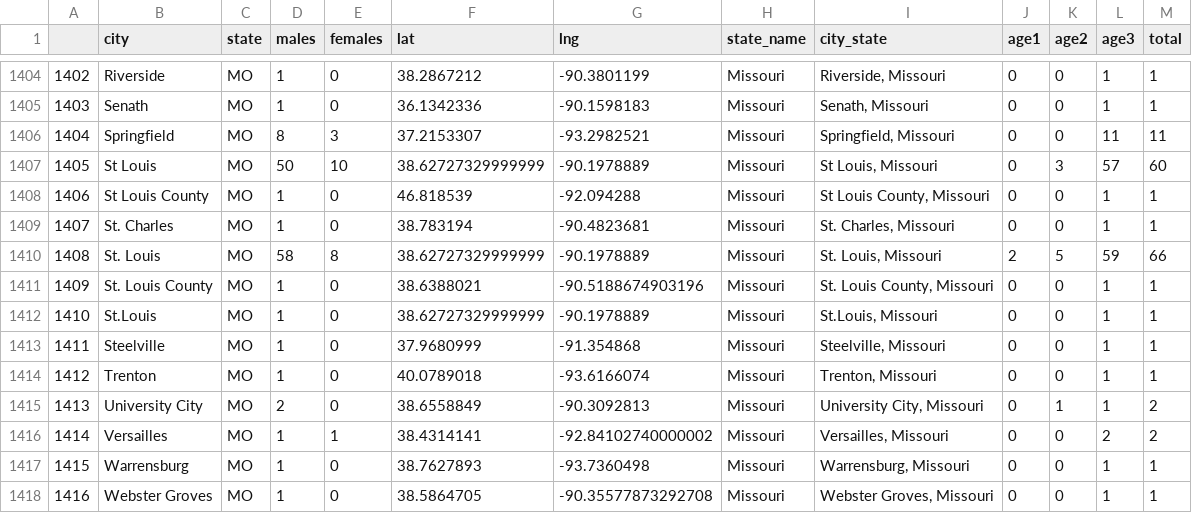
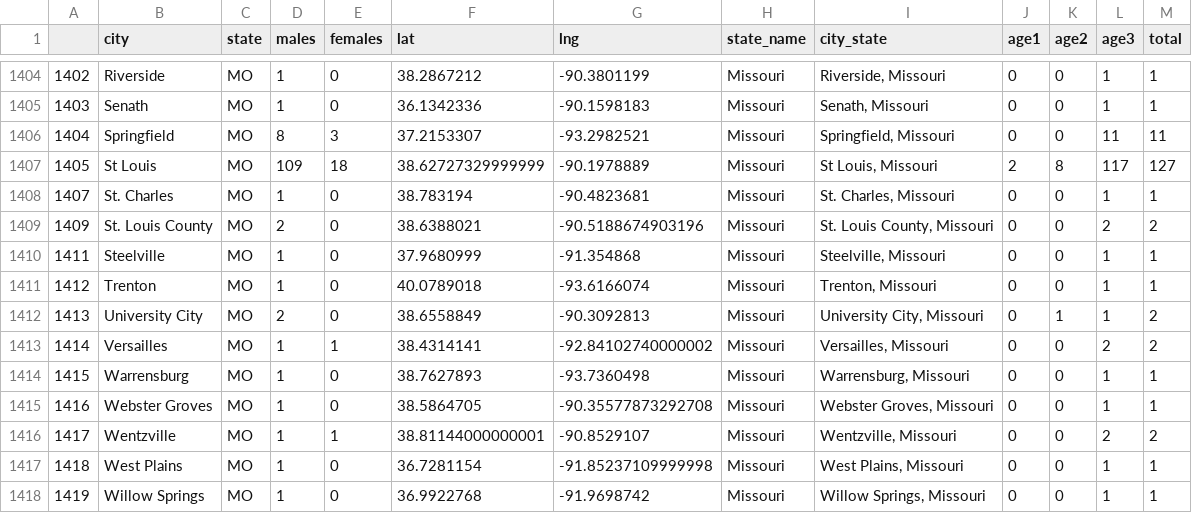
Before and after one commit to PariSolunke/US_Gun_Deaths_2012, a CSV file: freq.csv, drawn as a sheet; only a part is shown, gaps mark what is left out; the shorter side is filled out with more unchanged rows.

```diff
--- a/freq.csv
+++ b/freq.csv
@@ -1406,8 +1406,5 @@
 1404,Springfield,MO,8,3,37.2153307,-93.2982521,Missouri,"Springfield, Missouri",0,0,11,11
-1405,St Louis,MO,50,10,38.62727329999999,-90.1978889,Missouri,"St Louis, Missouri",0,3,57,60
-1406,St Louis County,MO,1,0,46.818539,-92.094288,Missouri,"St Louis County, Missouri",0,0,1,1
+1405,St Louis,MO,109,18,38.62727329999999,-90.1978889,Missouri,"St Louis, Missouri",2,8,117,127
 1407,St. Charles,MO,1,0,38.783194,-90.4823681,Missouri,"St. Charles, Missouri",0,0,1,1
-1408,St. Louis,MO,58,8,38.62727329999999,-90.1978889,Missouri,"St. Louis, Missouri",2,5,59,66
-1409,St. Louis County,MO,1,0,38.6388021,-90.5188674903196,Missouri,"St. Louis County, Missouri",0,0,1,1
-1410,St.Louis,MO,1,0,38.62727329999999,-90.1978889,Missouri,"St.Louis, Missouri",0,0,1,1
+1409,St. Louis County,MO,2,0,38.6388021,-90.5188674903196,Missouri,"St. Louis County, Missouri",0,0,2,2
 1411,Steelville,MO,1,0,37.9680999,-91.354868,Missouri,"Steelville, Missouri",0,0,1,1
```
Also changed, not shown: 8 other files.
